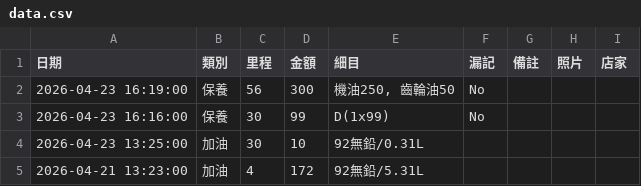
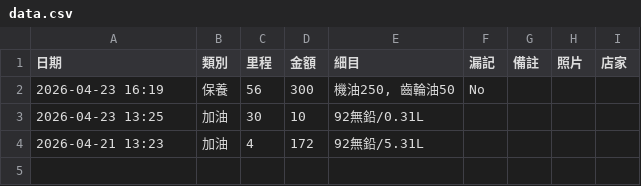
Before and after one commit to rickyang623/my-moto-app, a CSV file: data.csv, drawn as a sheet.

Commit message:
Delete

```diff
--- a/data.csv
+++ b/data.csv
@@ -1,5 +1,4 @@
 日期,類別,里程,金額,細目,漏記,備註,照片,店家
-2026-04-23 16:19:00,保養,56,300,"機油250, 齒輪油50",No,,,
-2026-04-23 16:16:00,保養,30,99,D(1x99),No,,,
-2026-04-23 13:25:00,加油,30,10,92無鉛/0.31L,,,,
-2026-04-21 13:23:00,加油,4,172,92無鉛/5.31L,,,,
+2026-04-23 16:19,保養,56,300,"機油250, 齒輪油50",No,,,
+2026-04-23 13:25,加油,30,10,92無鉛/0.31L,,,,
+2026-04-21 13:23,加油,4,172,92無鉛/5.31L,,,,
```
